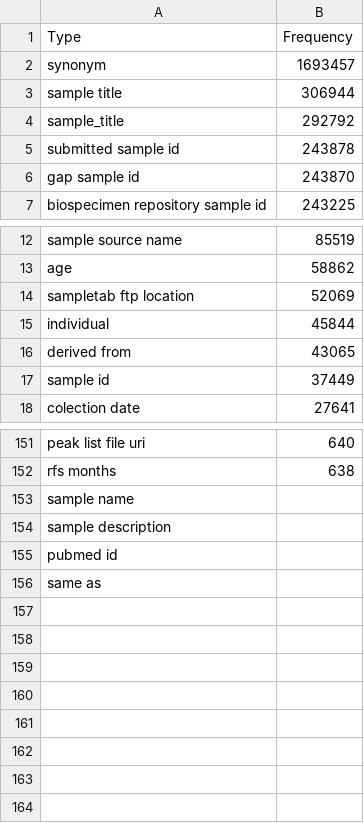
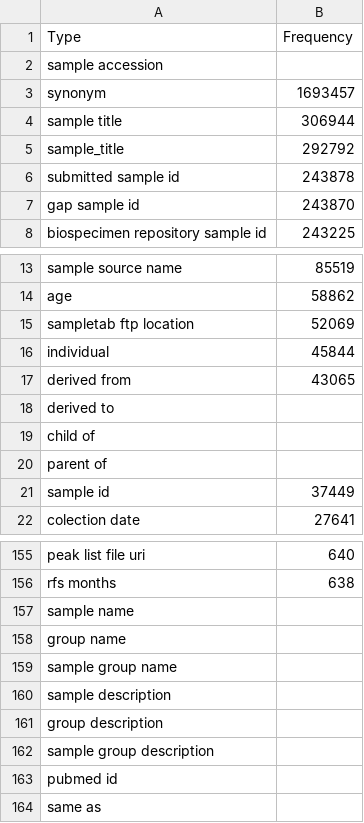
Before and after one commit to EBIBioSamples/biosd_feature_annotator, a CSV file: src/main/resources/non_ontology_property_types.csv, drawn as a sheet; only a part is shown, gaps mark what is left out; the diff names each change by its address in the sheet, - before the commit and + after, or states it on an @@ line.

```diff
--- a/src/main/resources/non_ontology_property_types.csv
+++ b/src/main/resources/non_ontology_property_types.csv
+row 2: sample accession
+row 18: derived to
+row 19: child of
+row 20: parent of
+row 158: group name
+row 159: sample group name
+row 161: group description
+row 162: sample group description
```
Also changed, not shown: 5 other files.
